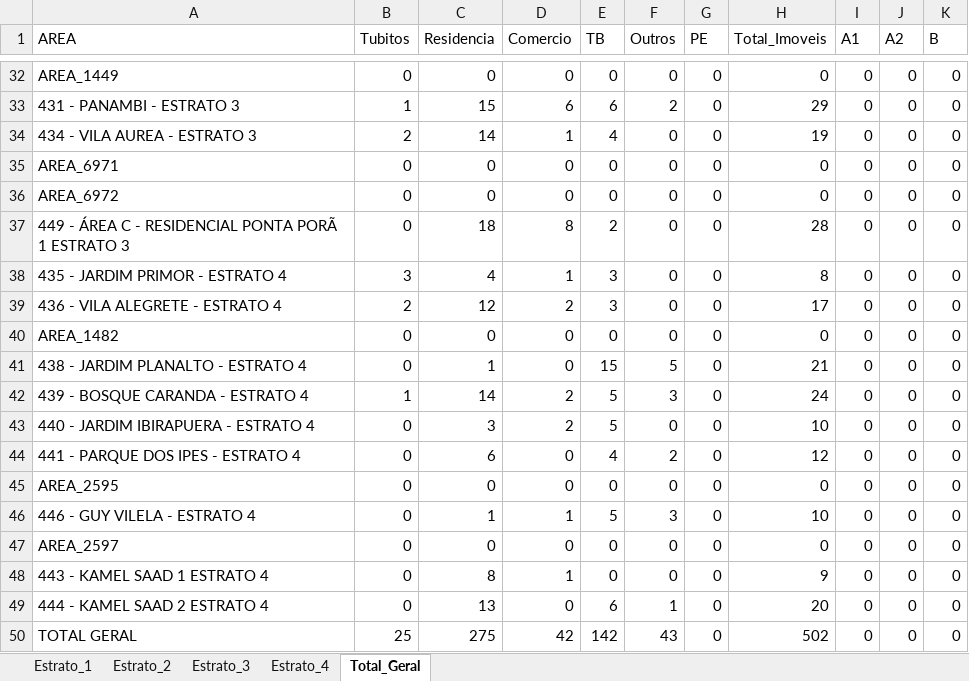
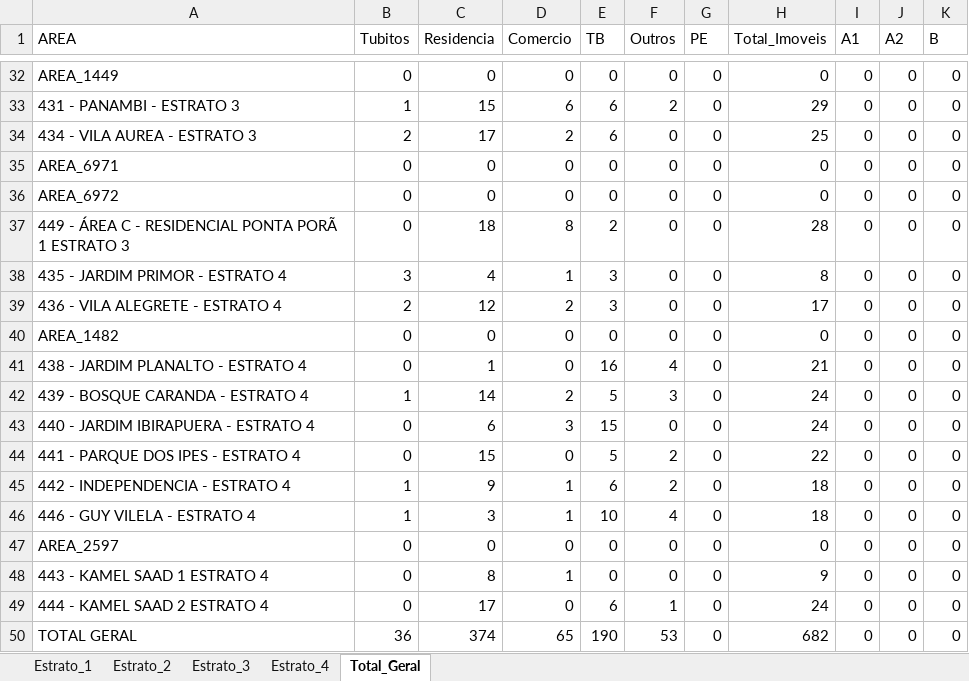
Before and after one commit to LucsDevPro/lira, an Excel workbook: data/LIRA_COMPLETO_latest.xlsx, sheet Total_Geral, drawn as a sheet; only a part is shown, gaps mark what is left out; values as stored, in another font and other column widths than the file's, no borders; the diff covers the shown part only; the diff names each change by its address in the sheet, - before the commit and + after, or states it on an @@ line.

```diff
--- a/data/LIRA_COMPLETO_latest.xlsx (sheet Total_Geral)
+++ b/data/LIRA_COMPLETO_latest.xlsx (sheet Total_Geral)
-C34 (Residencia): 14
+C34 (Residencia): 17
-D34 (Comercio): 1
+D34 (Comercio): 2
-E34 (TB): 4
+E34 (TB): 6
-H34 (Total_Imoveis): 19
+H34 (Total_Imoveis): 25
-E41 (TB): 15
+E41 (TB): 16
-F41 (Outros): 5
+F41 (Outros): 4
-C43 (Residencia): 3
+C43 (Residencia): 6
-D43 (Comercio): 2
+D43 (Comercio): 3
-E43 (TB): 5
+E43 (TB): 15
-H43 (Total_Imoveis): 10
+H43 (Total_Imoveis): 24
-C44 (Residencia): 6
+C44 (Residencia): 15
-E44 (TB): 4
+E44 (TB): 5
-H44 (Total_Imoveis): 12
+H44 (Total_Imoveis): 22
-A45 (AREA): AREA_2595
+A45 (AREA): 442 - INDEPENDENCIA - ESTRATO 4
-B45:B46 (Tubitos): 0
+B45:B46 (Tubitos): 1
-C45 (Residencia): 0
+C45 (Residencia): 9
-D45 (Comercio): 0
+D45 (Comercio): 1
-E45 (TB): 0
+E45 (TB): 6
-F45 (Outros): 0
+F45 (Outros): 2
-H45 (Total_Imoveis): 0
+H45 (Total_Imoveis): 18
-C46 (Residencia): 1
+C46 (Residencia): 3
-E46 (TB): 5
+E46 (TB): 10
-F46 (Outros): 3
+F46 (Outros): 4
-H46 (Total_Imoveis): 10
+H46 (Total_Imoveis): 18
-C49 (Residencia): 13
+C49 (Residencia): 17
-H49 (Total_Imoveis): 20
+H49 (Total_Imoveis): 24
-B50 (Tubitos): 25
+B50 (Tubitos): 36
-C50 (Residencia): 275
+C50 (Residencia): 374
-D50 (Comercio): 42
+D50 (Comercio): 65
-E50 (TB): 142
+E50 (TB): 190
-F50 (Outros): 43
+F50 (Outros): 53
-H50 (Total_Imoveis): 502
+H50 (Total_Imoveis): 682
```
Also changed, not shown: 37 edited cells elsewhere in this sheet, sheet Estrato_4, sheet Estrato_3, sheet Estrato_2, sheet Estrato_1, 3 other files.
